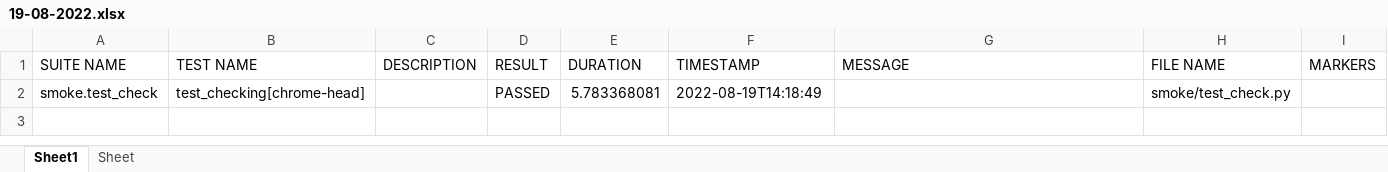
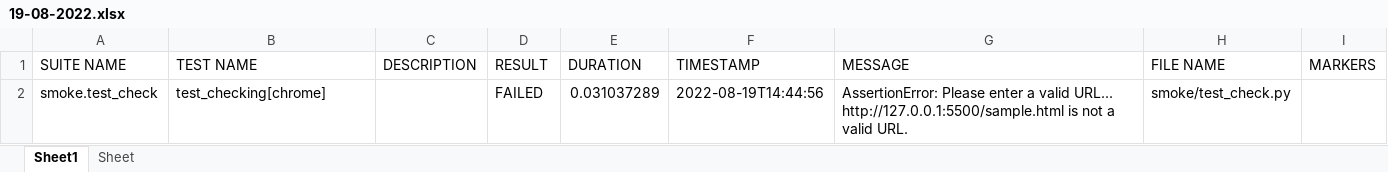
Before and after one commit to NetzOptimize/pyQA, an Excel workbook: excel_reports/19-08-2022.xlsx, sheet Sheet1, drawn as a sheet; values as stored, in another font and other column widths than the file's, no borders; the diff names each change by its address in the sheet, - before the commit and + after, or states it on an @@ line.

Commit message:
feat: now checks for valid/invalid url's
This fixes wrong, broken or not valid url.

docs: Updatation for requirements

```diff
--- a/excel_reports/19-08-2022.xlsx (sheet Sheet1)
+++ b/excel_reports/19-08-2022.xlsx (sheet Sheet1)
-B2 (TEST NAME): test_checking[chrome-head]
+B2 (TEST NAME): test_checking[chrome]
-D2 (RESULT): PASSED
+D2 (RESULT): FAILED
-E2 (DURATION): 5.783368081
+E2 (DURATION): 0.031037289
-F2 (TIMESTAMP): 2022-08-19T14:18:49
+F2 (TIMESTAMP): 2022-08-19T14:44:56
-G2 (MESSAGE): (empty)
+G2 (MESSAGE): AssertionError: Please enter a valid URL... http://127.0.0.1:5500/sample.html is not a valid URL.
```
Also changed, not shown: 4 other files.
